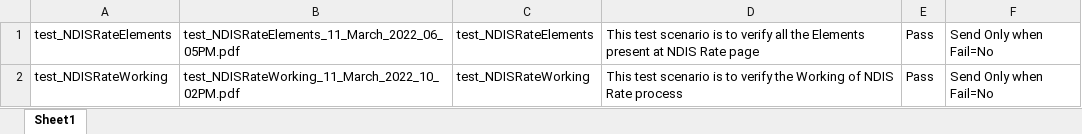
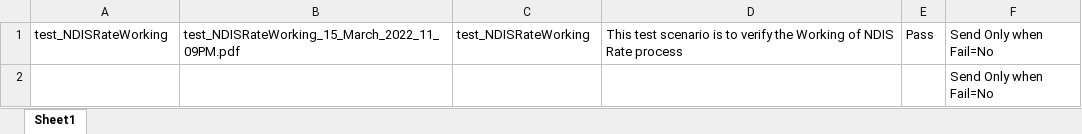
Before and after one commit to Neeraj5690/AVER, an Excel workbook: AverTest/test_NDISRate/PDFFileNameData/FileName.xlsx, sheet Sheet1, drawn as a sheet; values as stored, in another font and other column widths than the file's, no borders; removed rows and columns are numbered as before the commit, all else as after; the diff names each change by its address in the sheet, - before the commit and + after, or states it on an @@ line.

```diff
--- a/AverTest/test_NDISRate/PDFFileNameData/FileName.xlsx (sheet Sheet1)
+++ b/AverTest/test_NDISRate/PDFFileNameData/FileName.xlsx (sheet Sheet1)
-row 1: test_NDISRateElements | test_NDISRateElements_11_March_2022_06_05PM.pdf | test_NDISRateElements | This test scenario is to verify all the Elements present at NDIS Rate page | Pass | Send Only when Fail=No
-B1: test_NDISRateWorking_11_March_2022_10_02PM.pdf
+B1: test_NDISRateWorking_15_March_2022_11_09PM.pdf
+row 2:  |  |  |  |  | Send Only when Fail=No
```
Also changed, not shown: 1 other file.
